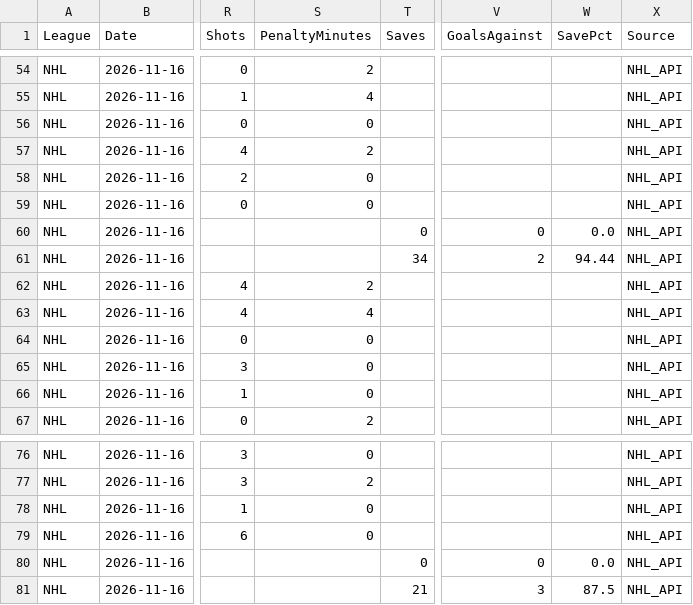
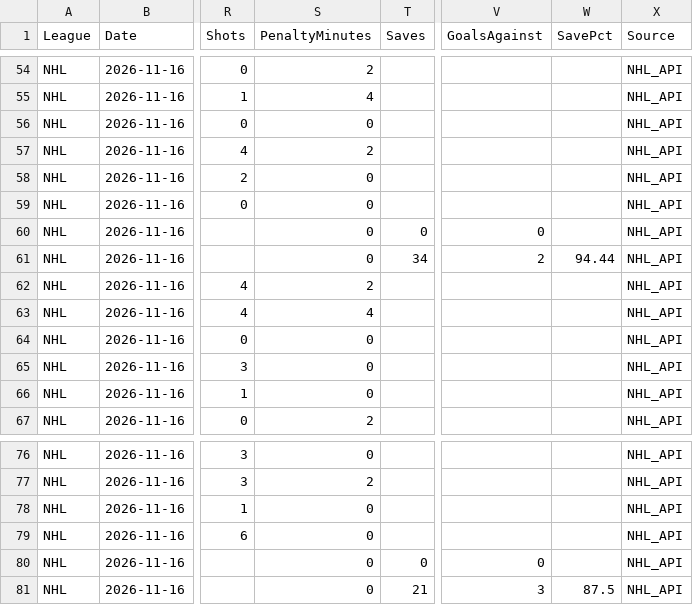
Before and after one commit to skaterbosse/hockey, a CSV file: statsByDate/data/playerstats/PlayerStats_2026-11-16.csv, drawn as a sheet; only a part is shown, gaps mark what is left out; the diff names each change by its address in the sheet, - before the commit and + after, or states it on an @@ line.

```diff
--- a/statsByDate/data/playerstats/PlayerStats_2026-11-16.csv
+++ b/statsByDate/data/playerstats/PlayerStats_2026-11-16.csv
-S60:S61 (PenaltyMinutes): (empty)
+S60:S61 (PenaltyMinutes): 0
-W60 (SavePct): 0.0
+W60 (SavePct): (empty)
-S80:S81 (PenaltyMinutes): (empty)
+S80:S81 (PenaltyMinutes): 0
-W80 (SavePct): 0.0
+W80 (SavePct): (empty)
```
Also changed, not shown: statsByDate/data/games/Games_2026-11-16.csv, statsByDate/data/recaps/NHL_CondensedGames.csv, 5 other files.
